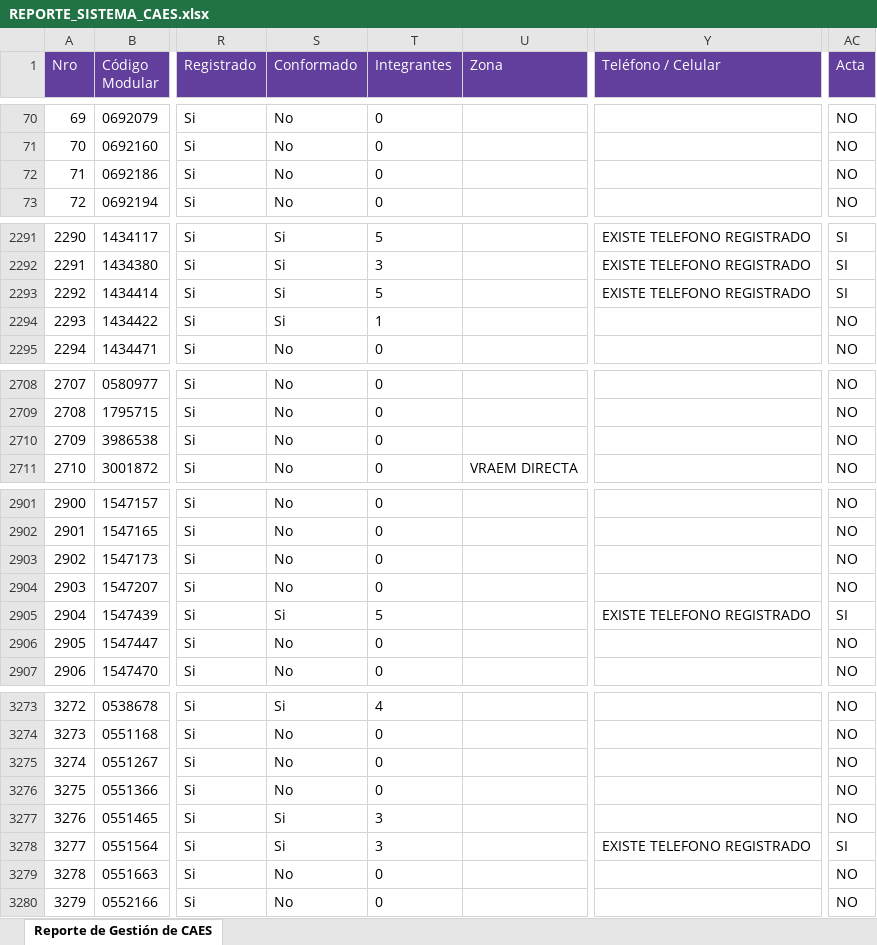
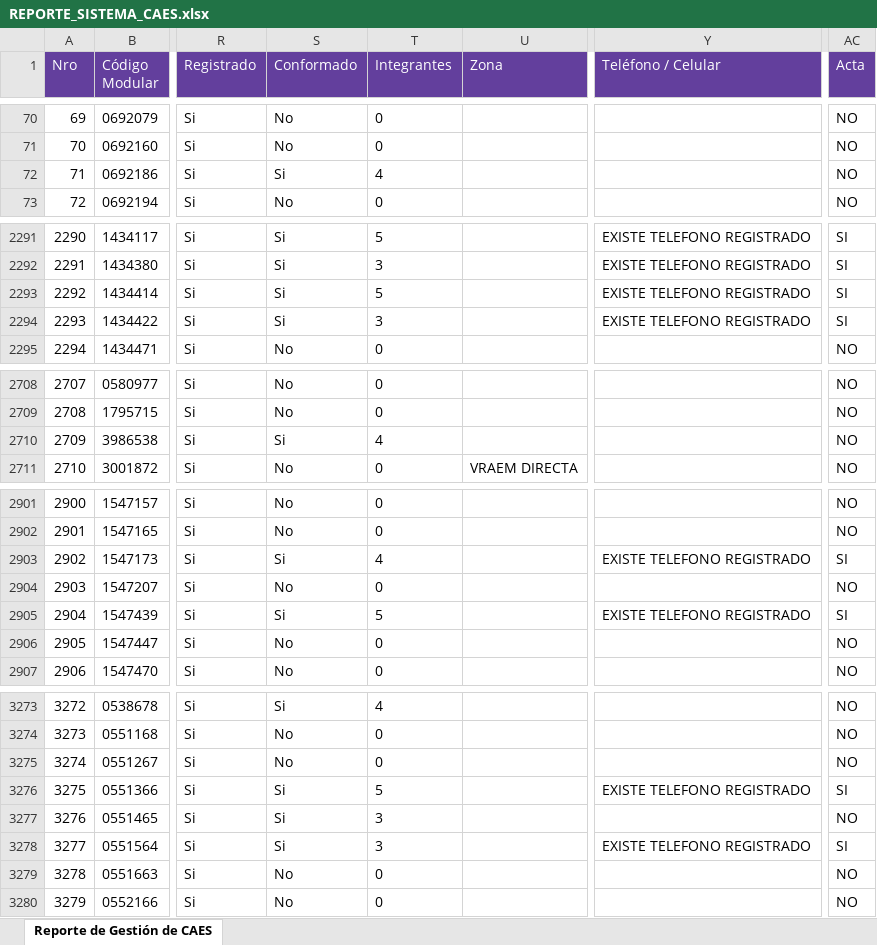
Before and after one commit to denissuncp-debug/avance-caes-junin, an Excel workbook: descargas_sigo/REPORTE_SISTEMA_CAES.xlsx, sheet Reporte de Gestión de CAES, drawn as a sheet; only a part is shown, gaps mark what is left out; values as stored, in another font and other column widths than the file's, no borders; the diff covers the shown part only; the diff names each change by its address in the sheet, - before the commit and + after, or states it on an @@ line.

```diff
--- a/descargas_sigo/REPORTE_SISTEMA_CAES.xlsx (sheet Reporte de Gestión de CAES)
+++ b/descargas_sigo/REPORTE_SISTEMA_CAES.xlsx (sheet Reporte de Gestión de CAES)
-S72 (Conformado): No
+S72 (Conformado): Si
-T72 (Integrantes): 0
+T72 (Integrantes): 4
-T2294 (Integrantes): 1
+T2294 (Integrantes): 3
-Y2294 (Teléfono / Celular): (empty)
+Y2294 (Teléfono / Celular): EXISTE TELEFONO REGISTRADO
-AC2294 (Acta): NO
+AC2294 (Acta): SI
-S2710 (Conformado): No
+S2710 (Conformado): Si
-T2710 (Integrantes): 0
+T2710 (Integrantes): 4
-S2903 (Conformado): No
+S2903 (Conformado): Si
-T2903 (Integrantes): 0
+T2903 (Integrantes): 4
-Y2903 (Teléfono / Celular): (empty)
+Y2903 (Teléfono / Celular): EXISTE TELEFONO REGISTRADO
-AC2903 (Acta): NO
+AC2903 (Acta): SI
-S3276 (Conformado): No
+S3276 (Conformado): Si
-T3276 (Integrantes): 0
+T3276 (Integrantes): 5
-Y3276 (Teléfono / Celular): (empty)
+Y3276 (Teléfono / Celular): EXISTE TELEFONO REGISTRADO
-AC3276 (Acta): NO
+AC3276 (Acta): SI
```
Also changed, not shown: 25 edited cells elsewhere in this sheet, descargas_sigo/REPORTE_INTEGRANTES_CAES.xlsx, 1 other file.
